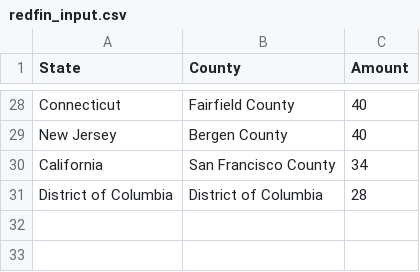
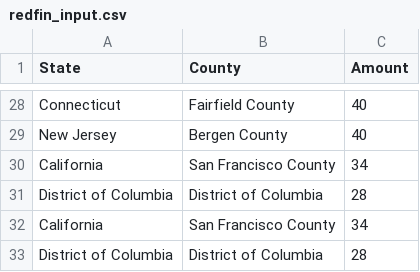
Before and after one commit to jaspernicholfabella/ms_projects, a CSV file: us_matterport/redfin_input.csv, drawn as a sheet; only a part is shown, gaps mark what is left out.

```diff
--- a/us_matterport/redfin_input.csv
+++ b/us_matterport/redfin_input.csv
@@ -31 +31,3 @@ California,San Francisco County,34
 District of Columbia,District of Columbia,28
+California,San Francisco County,34
+District of Columbia,District of Columbia,28
```
Also changed, not shown: 5 other files.
